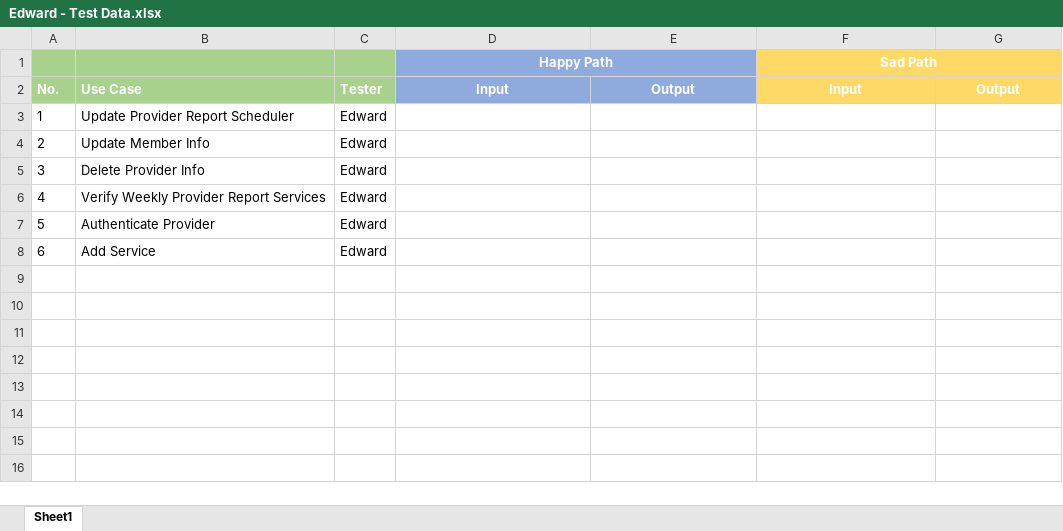
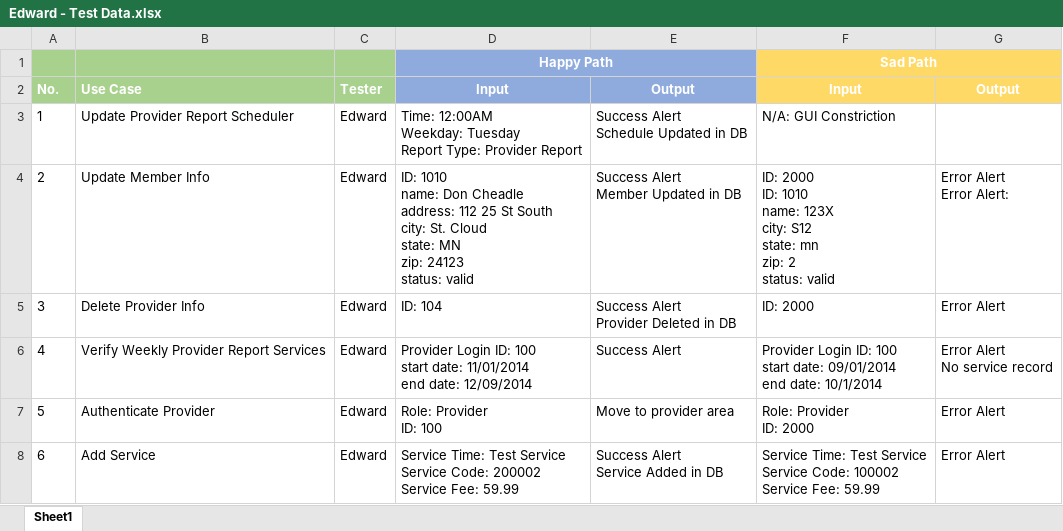
Before and after one commit to mndarren/Pizza, an Excel workbook: Deliverable 6/Test Data/Edward - Test Data.xlsx, sheet Sheet1, drawn as a sheet; values as stored, in another font and other column widths than the file's, no borders; ↵ is a line break in a cell; the diff names each change by its address in the sheet, - before the commit and + after, or states it on an @@ line.

Commit message:
Updated test data

```diff
--- a/Deliverable 6/Test Data/Edward - Test Data.xlsx (sheet Sheet1)
+++ b/Deliverable 6/Test Data/Edward - Test Data.xlsx (sheet Sheet1)
-D3: (empty)
+D3: Time: 12:00AM ↵ Weekday: Tuesday ↵ Report Type: Provider Report
-E3: (empty)
+E3: Success Alert ↵ Schedule Updated in DB
-F3: (empty)
+F3: N/A: GUI Constriction
-D4: (empty)
+D4: ID: 1010 ↵ name: Don Cheadle ↵ address: 112 25 St South ↵ city: St. Cloud ↵ state: MN ↵ zip: 24123 ↵ status: valid
-E4: (empty)
+E4: Success Alert ↵ Member Updated in DB
-F4: (empty)
+F4: ID: 2000 ↵ ID: 1010 ↵ name: 123X ↵ city: S12 ↵ state: mn ↵ zip: 2 ↵ status: valid
-G4: (empty)
+G4: Error Alert ↵ Error Alert:
-D5: (empty)
+D5: ID: 104
-E5: (empty)
+E5: Success Alert ↵ Provider Deleted in DB
-F5: (empty)
+F5: ID: 2000
-G5: (empty)
+G5: Error Alert
-D6: (empty)
+D6: Provider Login ID: 100 ↵ start date: 11/01/2014 ↵ end date: 12/09/2014
-E6: (empty)
+E6: Success Alert
-F6: (empty)
+F6: Provider Login ID: 100 ↵ start date: 09/01/2014 ↵ end date: 10/1/2014
-G6: (empty)
+G6: Error Alert ↵ No service record
-D7: (empty)
+D7: Role: Provider ↵ ID: 100
-E7: (empty)
+E7: Move to provider area
-F7: (empty)
+F7: Role: Provider ↵ ID: 2000
-G7:G8: (empty)
+G7:G8: Error Alert
-D8: (empty)
+D8: Service Time: Test Service ↵ Service Code: 200002 ↵ Service Fee: 59.99
-E8: (empty)
+E8: Success Alert ↵ Service Added in DB
-F8: (empty)
+F8: Service Time: Test Service ↵ Service Code: 100002 ↵ Service Fee: 59.99
```
Also changed, not shown: 5 other files.
